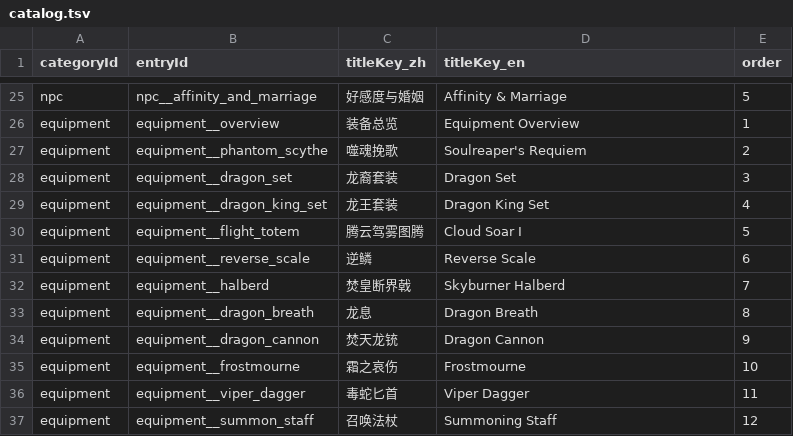
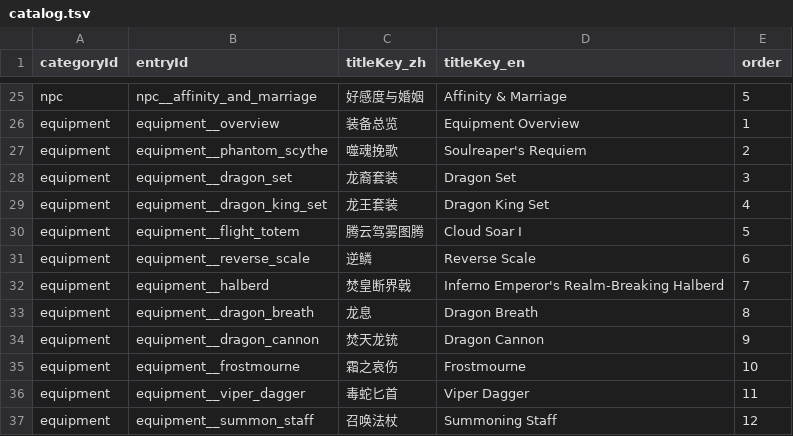
Before and after one commit to GASEN1216/BossRushMod, a TSV file: WikiContent/catalog.tsv, drawn as a sheet; only a part is shown, gaps mark what is left out.

```diff
--- a/WikiContent/catalog.tsv
+++ b/WikiContent/catalog.tsv
@@ -31,3 +31,3 @@ equipment	equipment__flight_totem	腾云驾雾图腾	Cloud Soar I	5
 equipment	equipment__reverse_scale	逆鳞	Reverse Scale	6
-equipment	equipment__halberd	焚皇断界戟	Skyburner Halberd	7
+equipment	equipment__halberd	焚皇断界戟	Inferno Emperor's Realm-Breaking Halberd	7
 equipment	equipment__dragon_breath	龙息	Dragon Breath	8
```
Also changed, not shown: 26 other files.
